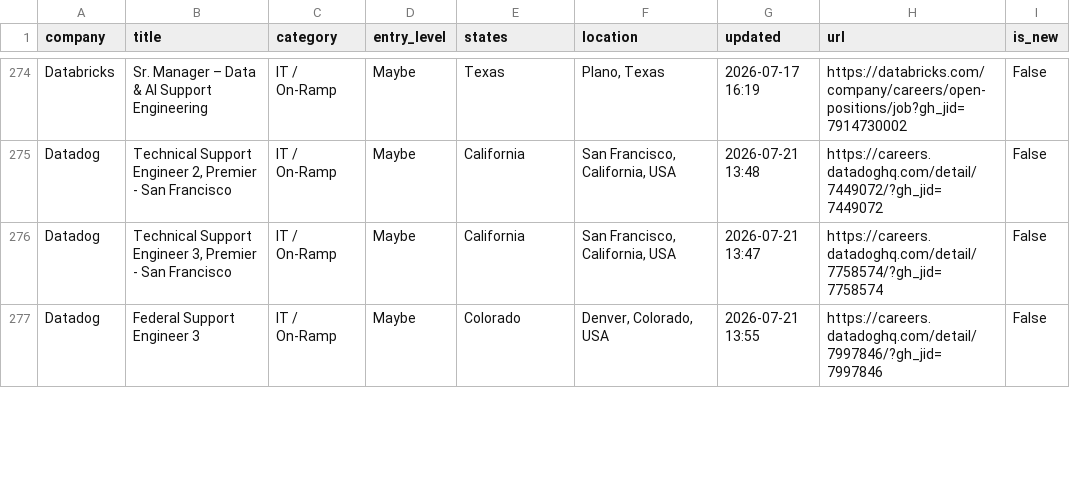
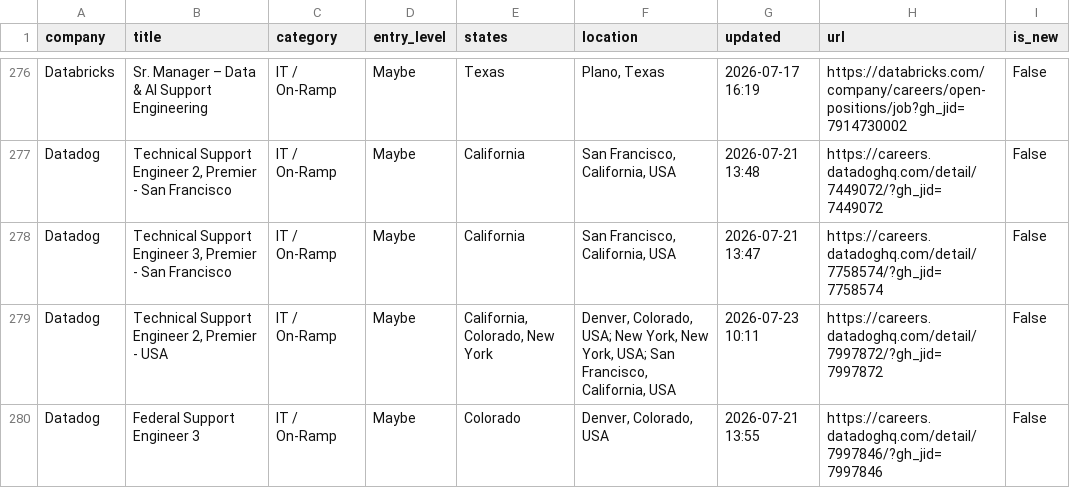
Before and after one commit to bikloz50/cybersecurity-job-tracker, a CSV file: cyber_jobs.csv, drawn as a sheet; only a part is shown, gaps mark what is left out; the diff covers the shown part only.

```diff
--- a/cyber_jobs.csv
+++ b/cyber_jobs.csv
@@ -276,2 +278,3 @@ Datadog,"Technical Support Engineer 2, Premier - San Francisco",IT / On-Ramp,May
 Datadog,"Technical Support Engineer 3, Premier - San Francisco",IT / On-Ramp,Maybe,California,"San Francisco, California, USA",2026-07-21 13:47,https://careers.datadoghq.com/detail/7758574/?gh_jid=7758574,False
+Datadog,"Technical Support Engineer 2, Premier - USA",IT / On-Ramp,Maybe,"California, Colorado, New York","Denver, Colorado, USA; New York, New York, USA; San Francisco, California, USA",2026-07-23 10:11,https://careers.datadoghq.com/detail/7997872/?gh_jid=7997872,False
 Datadog,Federal Support Engineer 3,IT / On-Ramp,Maybe,Colorado,"Denver, Colorado, USA",2026-07-21 13:55,https://careers.datadoghq.com/detail/7997846/?gh_jid=7997846,False
```
Also changed, not shown: 2 added rows, 1 removed row and 4 edited cells elsewhere in this file, 3 other files.
